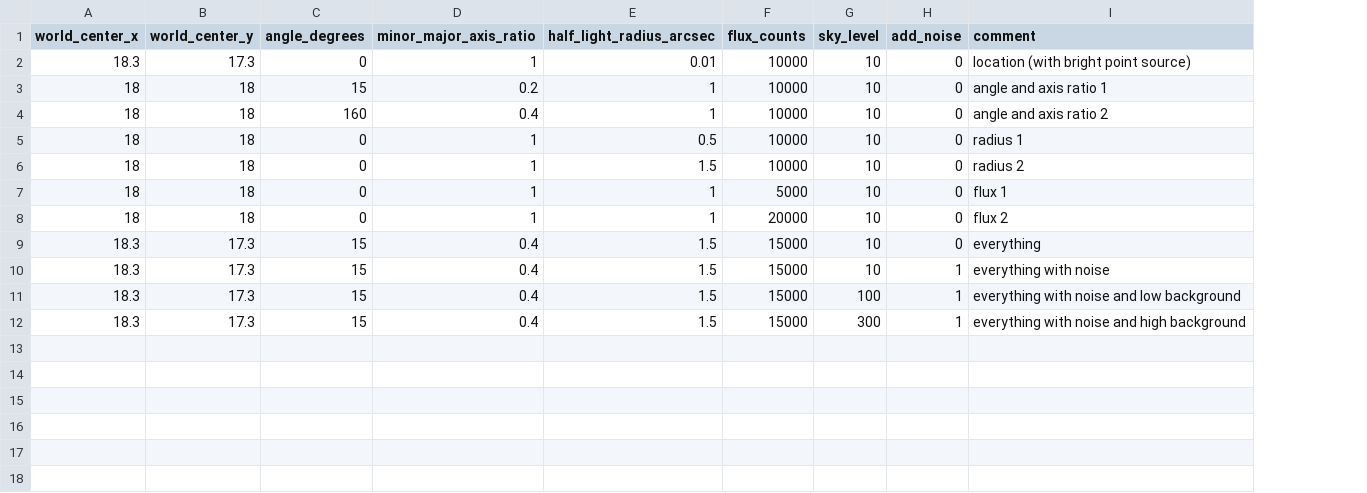
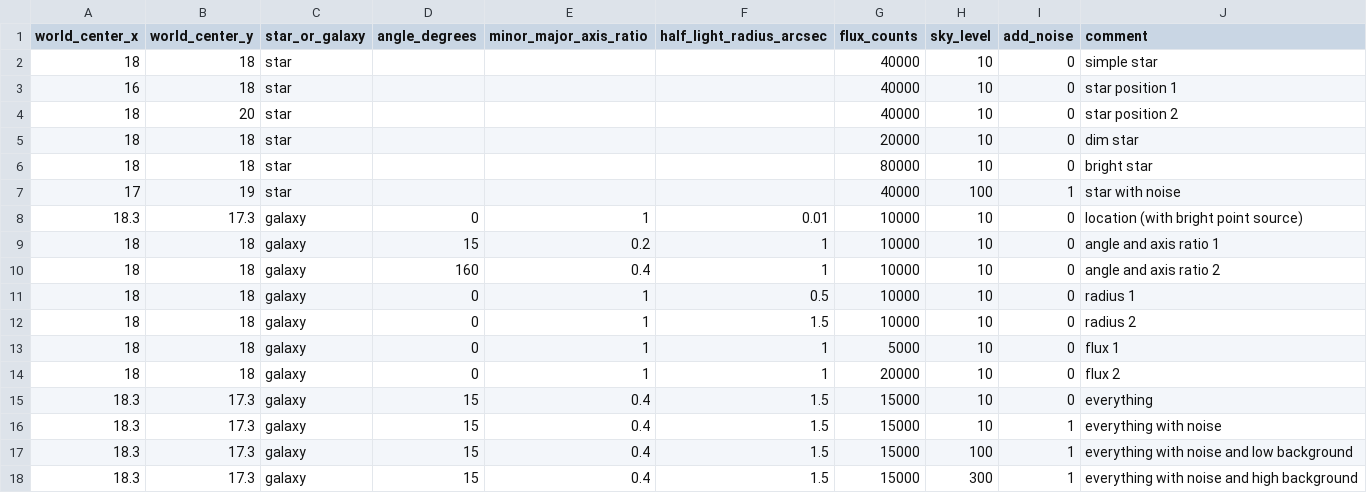
Before and after one commit to jeff-regier/Celeste.jl, a CSV file: benchmark/galsim/galsim_truth.csv, drawn as a sheet; the diff names each change by its address in the sheet, - before the commit and + after, or states it on an @@ line.

Commit message:
add star tests, fix position shift in generate_test_images, set loc_width, other small fixes
* add star tests, in which we just render the PSF profile, shifted and brightness-adjusted, with a
  different color spectrum corresponding to one of the Celeste priors for stars.
* fix position shift to take into account the extra half-pixel on the ends. this at least makes
  Celeste's answer and the ground truth line up...
* set loc_width = 3 to permit moving the inferred center within three pixels of the starting
  point. this is fine for the test cases and allows us to actually test position shifts.
* inline the copied make_elbo_args() for easier comparison with the code in
  Infer.infer_source(). Maybe we can just call that eventually.
* minor changes to handle missing values in the ground truth (stars don't have angles, etc.)

```diff
--- a/benchmark/galsim/galsim_truth.csv
+++ b/benchmark/galsim/galsim_truth.csv
+column C (star_or_galaxy), rows 8-18: all galaxy
+row 2: 18 | 18 | star |  |  |  | 40000 | 10 | 0 | simple star
+row 3: 16 | 18 | star |  |  |  | 40000 | 10 | 0 | star position 1
+row 4: 18 | 20 | star |  |  |  | 40000 | 10 | 0 | star position 2
+row 5: 18 | 18 | star |  |  |  | 20000 | 10 | 0 | dim star
+row 6: 18 | 18 | star |  |  |  | 80000 | 10 | 0 | bright star
+row 7: 17 | 19 | star |  |  |  | 40000 | 100 | 1 | star with noise
```
Also changed, not shown: 2 other files.
